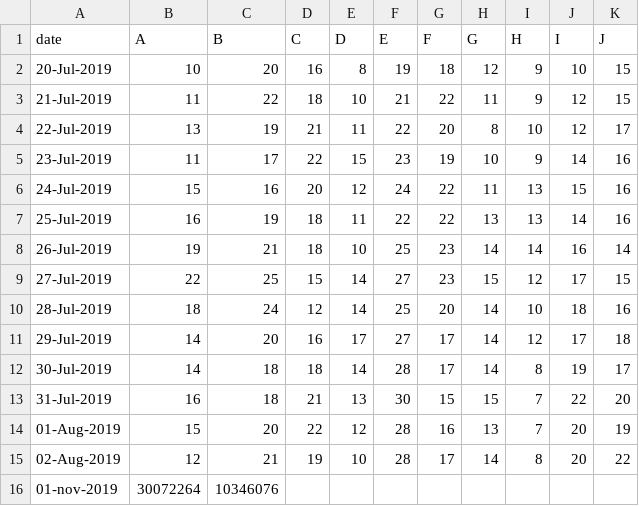
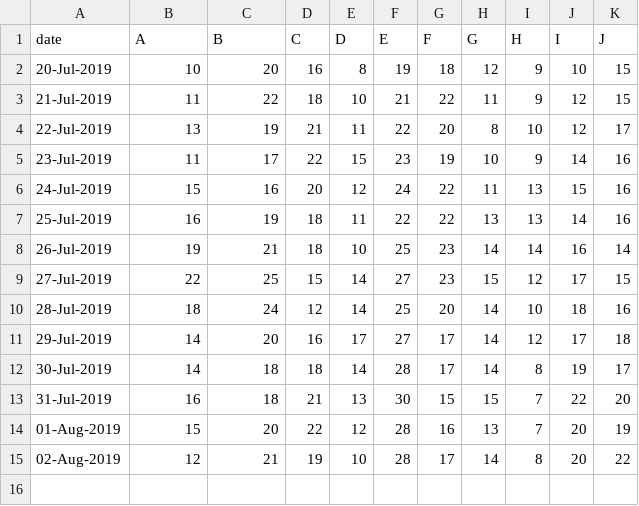
Before and after one commit to eleuiiese/prueba, a CSV file: data.csv, drawn as a sheet; the diff names each change by its address in the sheet, - before the commit and + after, or states it on an @@ line.

Commit message:
Update data.csv

```diff
--- a/data.csv
+++ b/data.csv
-row 16: 01-nov-2019 | 30072264 | 10346076
```
